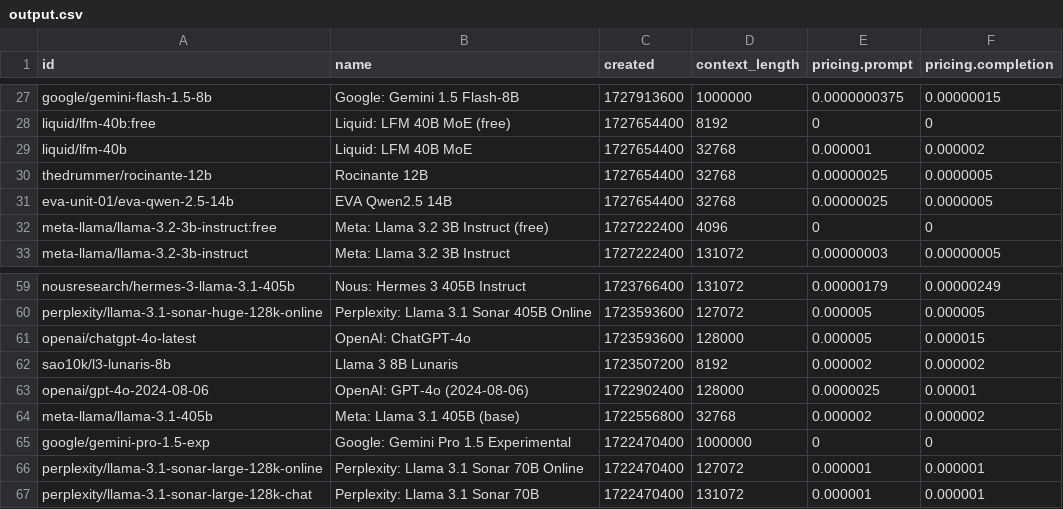
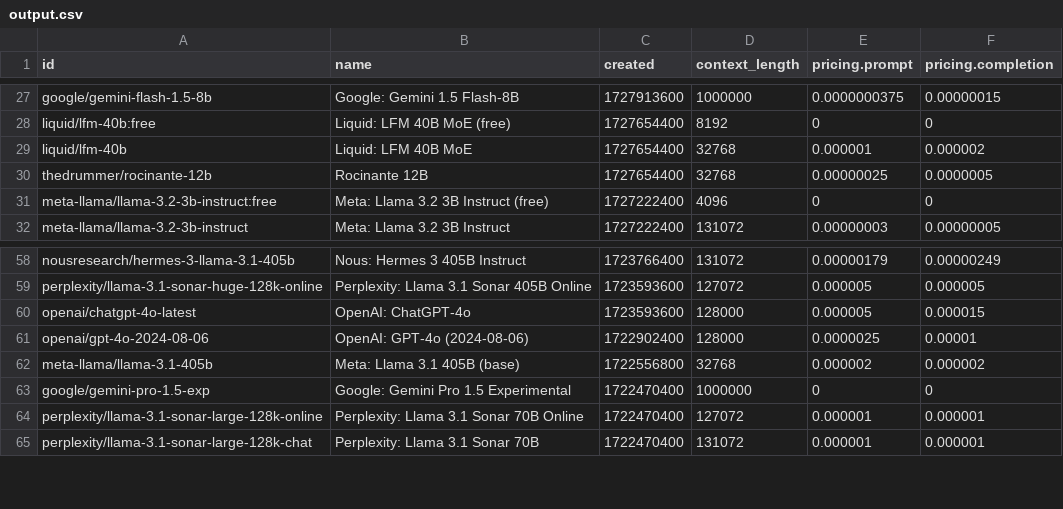
Before and after one commit to jvrck/openrouterlist, a CSV file: data/output.csv, drawn as a sheet; only a part is shown, gaps mark what is left out.

```diff
--- a/data/output.csv
+++ b/data/output.csv
@@ -30,3 +30,2 @@ id,name,created,context_length,pricing.prompt,pricing.completion
 "thedrummer/rocinante-12b","Rocinante 12B",1727654400,32768,"0.00000025","0.0000005"
-"eva-unit-01/eva-qwen-2.5-14b","EVA Qwen2.5 14B",1727654400,32768,"0.00000025","0.0000005"
 "meta-llama/llama-3.2-3b-instruct:free","Meta: Llama 3.2 3B Instruct (free)",1727222400,4096,"0","0"
@@ -61,3 +60,2 @@ id,name,created,context_length,pricing.prompt,pricing.completion
 "openai/chatgpt-4o-latest","OpenAI: ChatGPT-4o",1723593600,128000,"0.000005","0.000015"
-"sao10k/l3-lunaris-8b","Llama 3 8B Lunaris",1723507200,8192,"0.000002","0.000002"
 "openai/gpt-4o-2024-08-06","OpenAI: GPT-4o (2024-08-06)",1722902400,128000,"0.0000025","0.00001"
```
Also changed, not shown: 2 other files.
